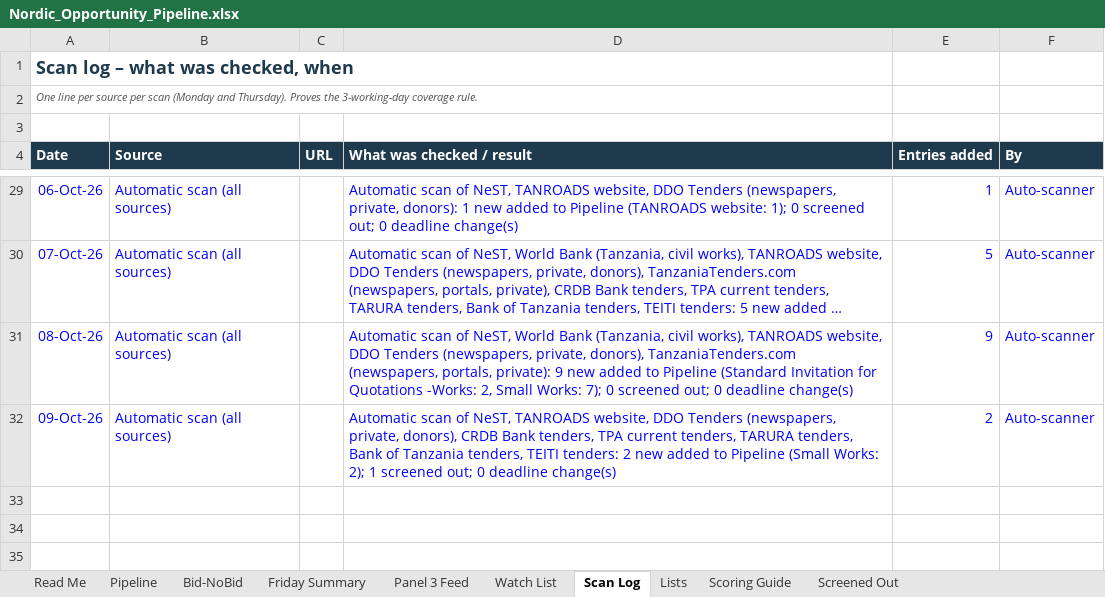
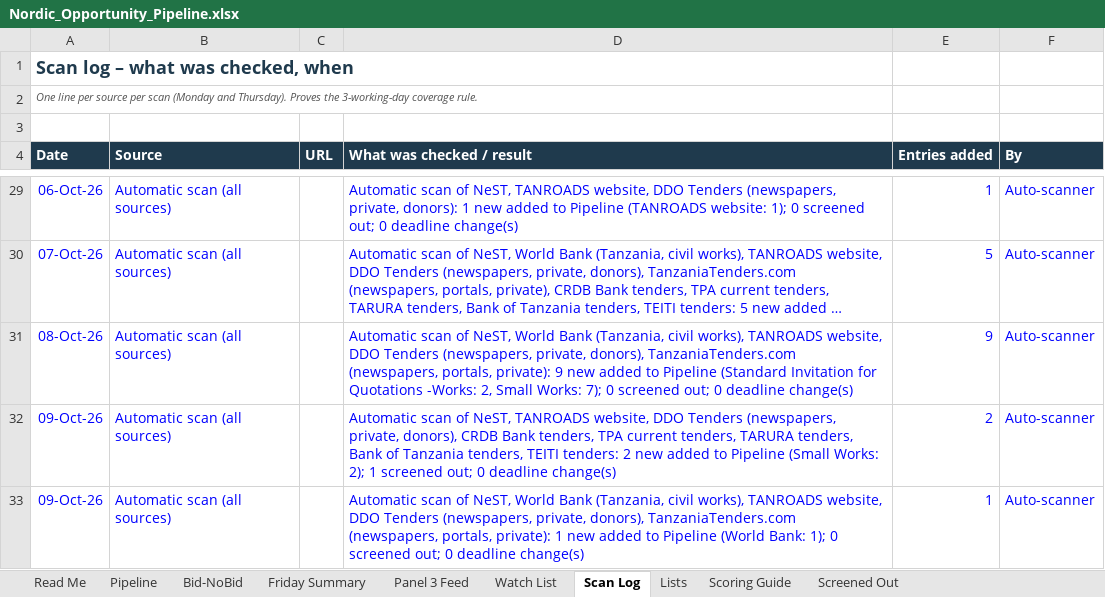
Before and after one commit to frankkashushura/nordic-tender-scanner, an Excel workbook: data/Nordic_Opportunity_Pipeline.xlsx, sheet Scan Log, drawn as a sheet; only a part is shown, gaps mark what is left out; long unchanged cells end in …; values as stored, in another font and other column widths than the file's, no borders; the diff names each change by its address in the sheet, - before the commit and + after, or states it on an @@ line.

```diff
--- a/data/Nordic_Opportunity_Pipeline.xlsx (sheet Scan Log)
+++ b/data/Nordic_Opportunity_Pipeline.xlsx (sheet Scan Log)
+row 33: 09-Oct-26 | Automatic scan (all sources) |  | Automatic scan of NeST, World Bank (Tanzania, civil works), TANROADS website, DDO Tenders (newspapers, private, donors), TanzaniaTenders.com (newspapers, portals, private): 1 new added to Pipeline (World Bank: 1); 0 screened out; 0 deadline change(s) | 1 | Auto-scanner
```
Also changed, not shown: sheet Pipeline, sheet Bid-NoBid, 6 other files.
